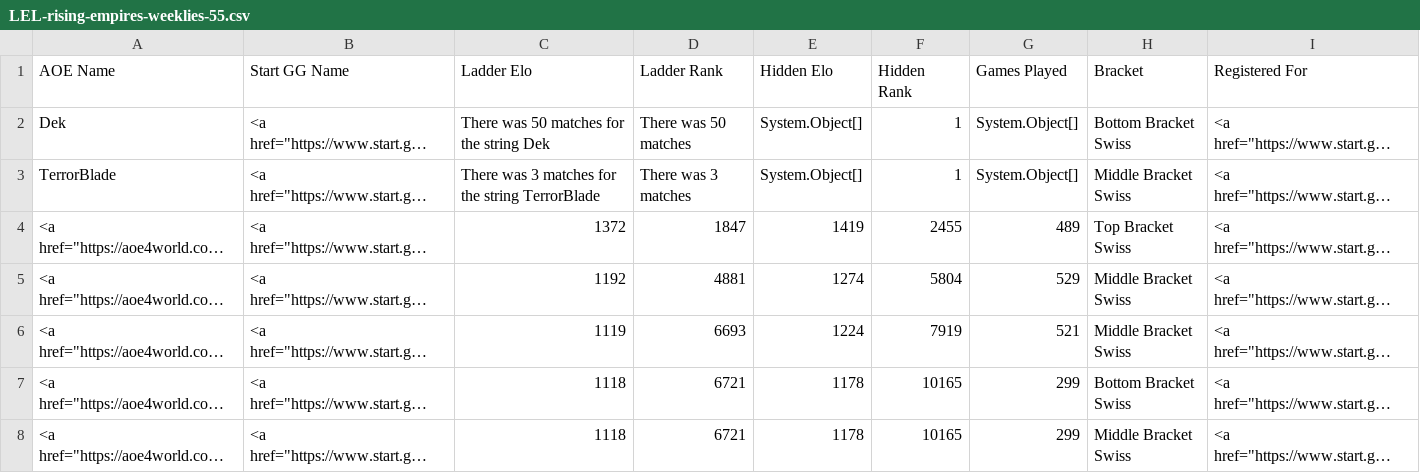
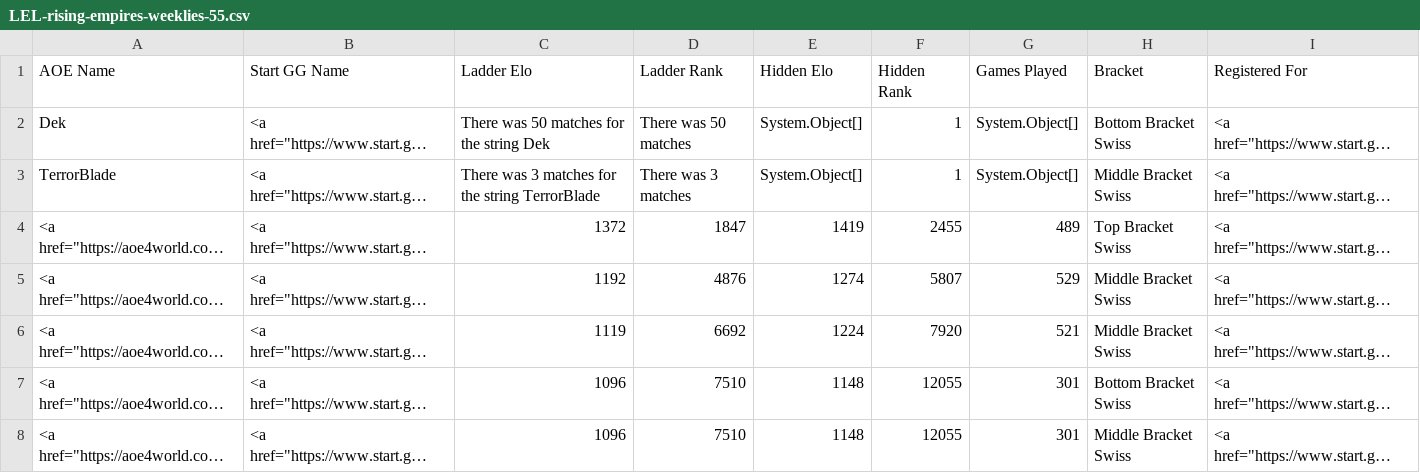
Before and after one commit to cmcaul03/LELRanks, a CSV file: web/LEL-rising-empires-weeklies-55.csv, drawn as a sheet; only a part is shown; long unchanged cells end in …; the diff covers the shown part only; the diff names each change by its address in the sheet, - before the commit and + after, or states it on an @@ line.

```diff
--- a/web/LEL-rising-empires-weeklies-55.csv
+++ b/web/LEL-rising-empires-weeklies-55.csv
-D5 (Ladder Rank): 4881
+D5 (Ladder Rank): 4876
-F5 (Hidden Rank): 5804
+F5 (Hidden Rank): 5807
-D6 (Ladder Rank): 6693
+D6 (Ladder Rank): 6692
-F6 (Hidden Rank): 7919
+F6 (Hidden Rank): 7920
-C7:C8 (Ladder Elo): 1118
+C7:C8 (Ladder Elo): 1096
-D7:D8 (Ladder Rank): 6721
+D7:D8 (Ladder Rank): 7510
-E7:E8 (Hidden Elo): 1178
+E7:E8 (Hidden Elo): 1148
-F7:F8 (Hidden Rank): 10165
+F7:F8 (Hidden Rank): 12055
-G7:G8 (Games Played): 299
+G7:G8 (Games Played): 301
```
Also changed, not shown: 1 added row and 5 edited cells elsewhere in this file, web/TWC-rising-empires-weeklies-55.csv, 4 other files.
